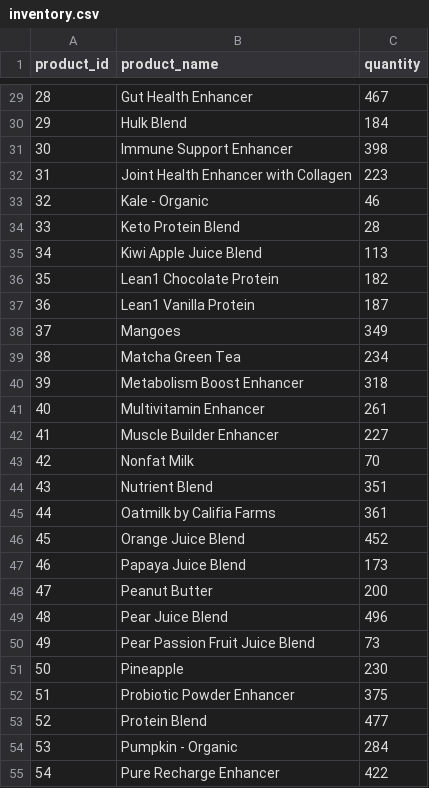
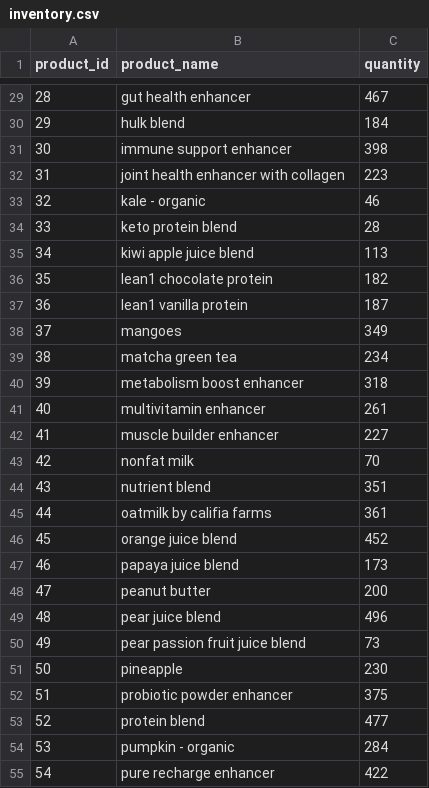
Before and after one commit to CSCE315-Spring23/CSCE315_Project2_22, a CSV file: inventory.csv, drawn as a sheet; only a part is shown, gaps mark what is left out; the diff covers the shown part only.

```diff
--- a/inventory.csv
+++ b/inventory.csv
@@ -29,27 +29,27 @@ product_id,product_name,quantity
-28,Gut Health Enhancer,467
-29,Hulk Blend,184
-30,Immune Support Enhancer,398
-31,Joint Health Enhancer with Collagen,223
-32,Kale - Organic,46
-33,Keto Protein Blend,28
-34,Kiwi Apple Juice Blend,113
-35,Lean1 Chocolate Protein,182
-36,Lean1 Vanilla Protein,187
-37,Mangoes,349
-38,Matcha Green Tea,234
-39,Metabolism Boost Enhancer,318
-40,Multivitamin Enhancer,261
-41,Muscle Builder Enhancer,227
-42,Nonfat Milk,70
-43,Nutrient Blend,351
-44,Oatmilk by Califia Farms,361
-45,Orange Juice Blend,452
-46,Papaya Juice Blend,173
-47,Peanut Butter,200
-48,Pear Juice Blend,496
-49,Pear Passion Fruit Juice Blend,73
-50,Pineapple,230
-51,Probiotic Powder Enhancer,375
-52,Protein Blend,477
-53,Pumpkin - Organic,284
-54,Pure Recharge Enhancer,422
+28,gut health enhancer,467
+29,hulk blend,184
+30,immune support enhancer,398
+31,joint health enhancer with collagen,223
+32,kale - organic,46
+33,keto protein blend,28
+34,kiwi apple juice blend,113
+35,lean1 chocolate protein,182
+36,lean1 vanilla protein,187
+37,mangoes,349
+38,matcha green tea,234
+39,metabolism boost enhancer,318
+40,multivitamin enhancer,261
+41,muscle builder enhancer,227
+42,nonfat milk,70
+43,nutrient blend,351
+44,oatmilk by califia farms,361
+45,orange juice blend,452
+46,papaya juice blend,173
+47,peanut butter,200
+48,pear juice blend,496
+49,pear passion fruit juice blend,73
+50,pineapple,230
+51,probiotic powder enhancer,375
+52,protein blend,477
+53,pumpkin - organic,284
+54,pure recharge enhancer,422
```
Also changed, not shown: 53 edited cells elsewhere in this file, item_ingredients.csv, menu.csv, 10 other files.
